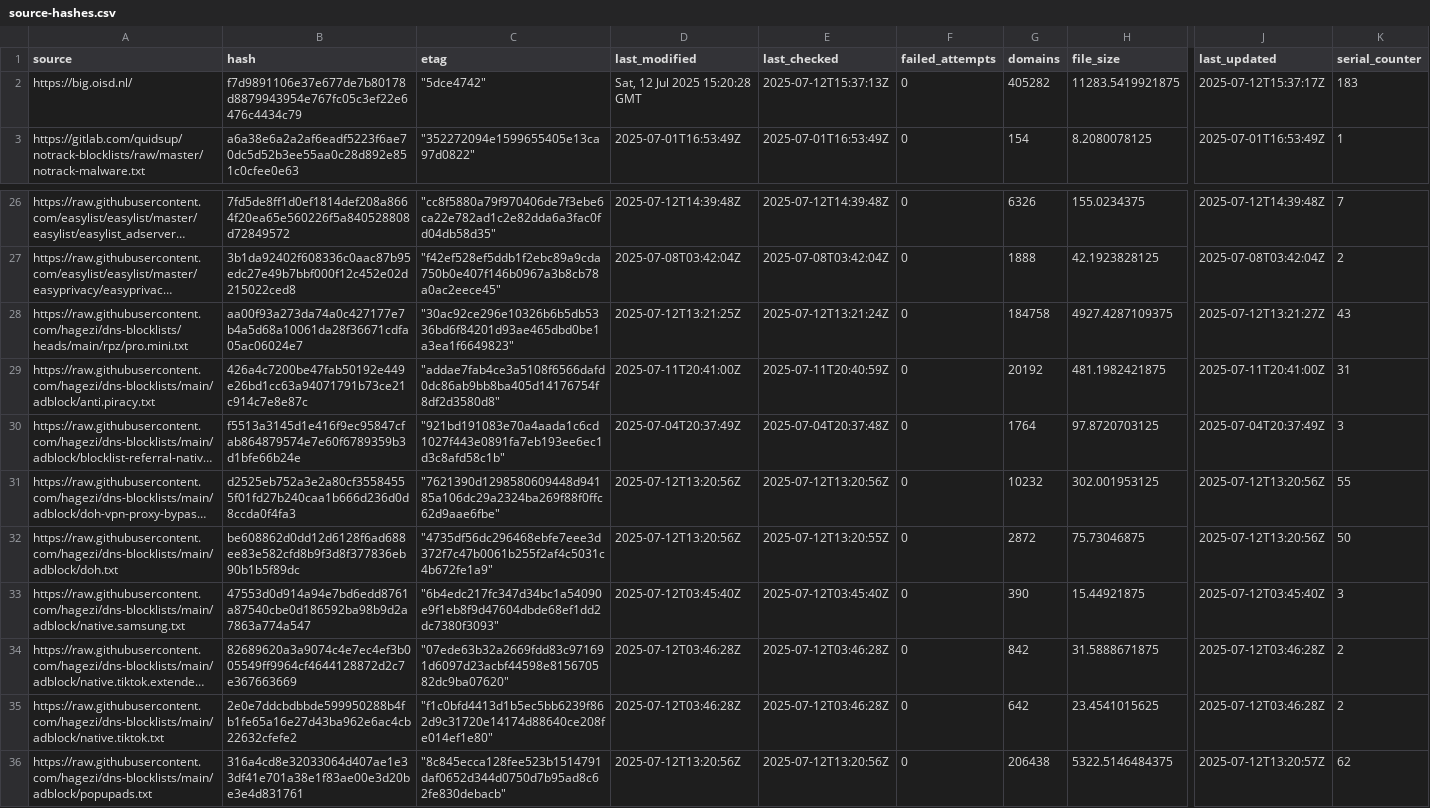
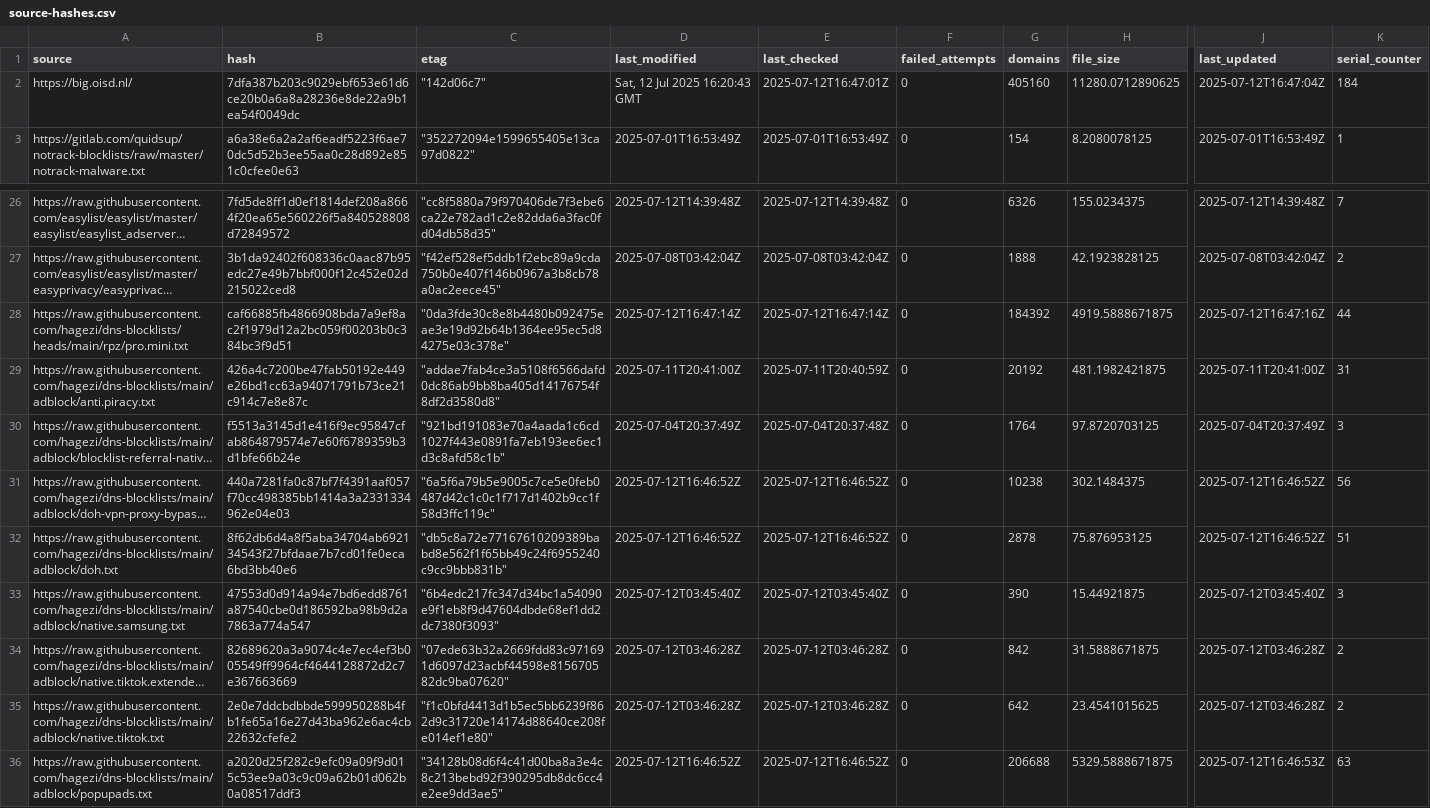
Before and after one commit to ummeegge/RPZ-Blocklists, a CSV file: tools/source-hashes.csv, drawn as a sheet; only a part is shown, gaps mark what is left out; long unchanged cells end in …; the diff covers the shown part only; the diff names each change by its address in the sheet, - before the commit and + after, or states it on an @@ line.

```diff
--- a/tools/source-hashes.csv
+++ b/tools/source-hashes.csv
-B2 (hash): f7d9891106e37e677de7b80178d8879943954e767fc05c3ef22e6476c4434c79
+B2 (hash): 7dfa387b203c9029ebf653e61d6ce20b0a6a8a28236e8de22a9b1ea54f0049dc
-C2 (etag): "5dce4742"
+C2 (etag): "142d06c7"
-D2 (last_modified): Sat, 12 Jul 2025 15:20:28 GMT
+D2 (last_modified): Sat, 12 Jul 2025 16:20:43 GMT
-E2 (last_checked): 2025-07-12T15:37:13Z
+E2 (last_checked): 2025-07-12T16:47:01Z
-G2 (domains): 405282
+G2 (domains): 405160
-H2 (file_size): 11283.5419921875
+H2 (file_size): 11280.0712890625
-J2 (last_updated): 2025-07-12T15:37:17Z
+J2 (last_updated): 2025-07-12T16:47:04Z
-K2 (serial_counter): 183
+K2 (serial_counter): 184
-B28 (hash): aa00f93a273da74a0c427177e7b4a5d68a10061da28f36671cdfa05ac06024e7
+B28 (hash): caf66885fb4866908bda7a9ef8ac2f1979d12a2bc059f00203b0c384bc3f9d51
-C28 (etag): "30ac92ce296e10326b6b5db5336bd6f84201d93ae465dbd0be1a3ea1f6649823"
+C28 (etag): "0da3fde30c8e8b4480b092475eae3e19d92b64b1364ee95ec5d84275e03c378e"
-D28 (last_modified): 2025-07-12T13:21:25Z
+D28 (last_modified): 2025-07-12T16:47:14Z
-E28 (last_checked): 2025-07-12T13:21:24Z
+E28 (last_checked): 2025-07-12T16:47:14Z
-G28 (domains): 184758
+G28 (domains): 184392
-H28 (file_size): 4927.4287109375
+H28 (file_size): 4919.5888671875
-J28 (last_updated): 2025-07-12T13:21:27Z
+J28 (last_updated): 2025-07-12T16:47:16Z
-K28 (serial_counter): 43
+K28 (serial_counter): 44
-B31 (hash): d2525eb752a3e2a80cf35584555f01fd27b240caa1b666d236d0d8ccda0f4fa3
+B31 (hash): 440a7281fa0c87bf7f4391aaf057f70cc498385bb1414a3a2331334962e04e03
-C31 (etag): "7621390d1298580609448d94185a106dc29a2324ba269f88f0ffc62d9aae6fbe"
+C31 (etag): "6a5f6a79b5e9005c7ce5e0feb0487d42c1c0c1f717d1402b9cc1f58d3ffc119c"
-D31:D32 (last_modified): 2025-07-12T13:20:56Z
+D31:D32 (last_modified): 2025-07-12T16:46:52Z
-E31 (last_checked): 2025-07-12T13:20:56Z
+E31 (last_checked): 2025-07-12T16:46:52Z
-G31 (domains): 10232
+G31 (domains): 10238
-H31 (file_size): 302.001953125
+H31 (file_size): 302.1484375
-J31:J32 (last_updated): 2025-07-12T13:20:56Z
+J31:J32 (last_updated): 2025-07-12T16:46:52Z
-K31 (serial_counter): 55
+K31 (serial_counter): 56
-B32 (hash): be608862d0dd12d6128f6ad688ee83e582cfd8b9f3d8f377836eb90b1b5f89dc
+B32 (hash): 8f62db6d4a8f5aba34704ab692134543f27bfdaae7b7cd01fe0eca6bd3bb40e6
-C32 (etag): "4735df56dc296468ebfe7eee3d372f7c47b0061b255f2af4c5031c4b672fe1a9"
+C32 (etag): "db5c8a72e77167610209389babd8e562f1f65bb49c24f6955240c9cc9bbb831b"
-E32 (last_checked): 2025-07-12T13:20:55Z
+E32 (last_checked): 2025-07-12T16:46:52Z
-G32 (domains): 2872
+G32 (domains): 2878
-H32 (file_size): 75.73046875
+H32 (file_size): 75.876953125
-K32 (serial_counter): 50
+K32 (serial_counter): 51
-B36 (hash): 316a4cd8e32033064d407ae1e33df41e701a38e1f83ae00e3d20be3e4d831761
+B36 (hash): a2020d25f282c9efc09a09f9d015c53ee9a03c9c09a62b01d062b0a08517ddf3
-C36 (etag): "8c845ecca128fee523b1514791daf0652d344d0750d7b95ad8c62fe830debacb"
+C36 (etag): "34128b08d6f4c41d00ba8a3e4c8c213bebd92f390295db8dc6cc4e2ee9dd3ae5"
-D36 (last_modified): 2025-07-12T13:20:56Z
+D36 (last_modified): 2025-07-12T16:46:52Z
-E36 (last_checked): 2025-07-12T13:20:56Z
+E36 (last_checked): 2025-07-12T16:46:52Z
-G36 (domains): 206438
+G36 (domains): 206688
-H36 (file_size): 5322.5146484375
+H36 (file_size): 5329.5888671875
-J36 (last_updated): 2025-07-12T13:20:57Z
+J36 (last_updated): 2025-07-12T16:46:53Z
-K36 (serial_counter): 62
+K36 (serial_counter): 63
```
Also changed, not shown: 79 edited cells elsewhere in this file, 16 other files.
